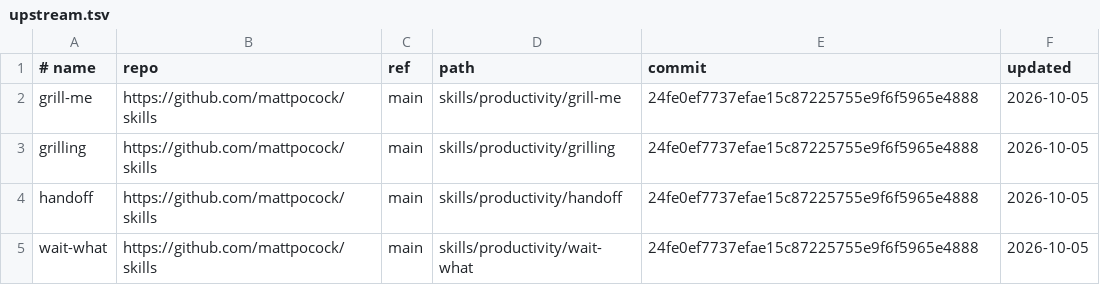
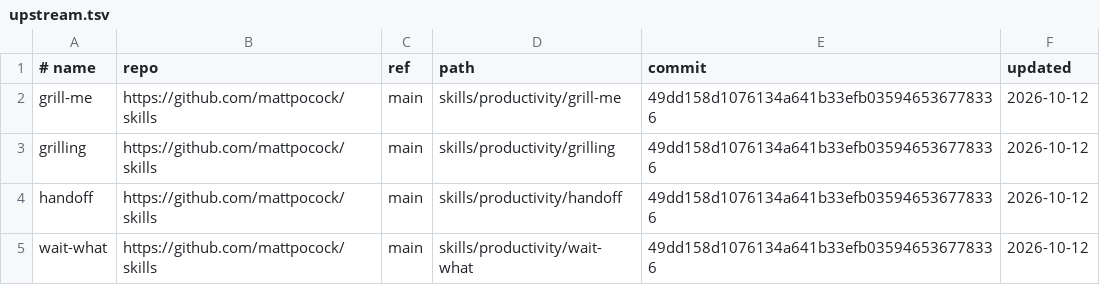
Before and after one commit to huyikai/skills, a TSV file: upstream.tsv, drawn as a sheet.

```diff
--- a/upstream.tsv
+++ b/upstream.tsv
@@ -1,5 +1,5 @@
 # name	repo	ref	path	commit	updated
-grill-me	https://github.com/mattpocock/skills	main	skills/productivity/grill-me	24fe0ef7737efae15c87225755e9f6f5965e4888	2026-10-05
-grilling	https://github.com/mattpocock/skills	main	skills/productivity/grilling	24fe0ef7737efae15c87225755e9f6f5965e4888	2026-10-05
-handoff	https://github.com/mattpocock/skills	main	skills/productivity/handoff	24fe0ef7737efae15c87225755e9f6f5965e4888	2026-10-05
-wait-what	https://github.com/mattpocock/skills	main	skills/productivity/wait-what	24fe0ef7737efae15c87225755e9f6f5965e4888	2026-10-05
+grill-me	https://github.com/mattpocock/skills	main	skills/productivity/grill-me	49dd158d1076134a641b33efb035946536778336	2026-10-12
+grilling	https://github.com/mattpocock/skills	main	skills/productivity/grilling	49dd158d1076134a641b33efb035946536778336	2026-10-12
+handoff	https://github.com/mattpocock/skills	main	skills/productivity/handoff	49dd158d1076134a641b33efb035946536778336	2026-10-12
+wait-what	https://github.com/mattpocock/skills	main	skills/productivity/wait-what	49dd158d1076134a641b33efb035946536778336	2026-10-12
```
Also changed, not shown: 6 other files.
